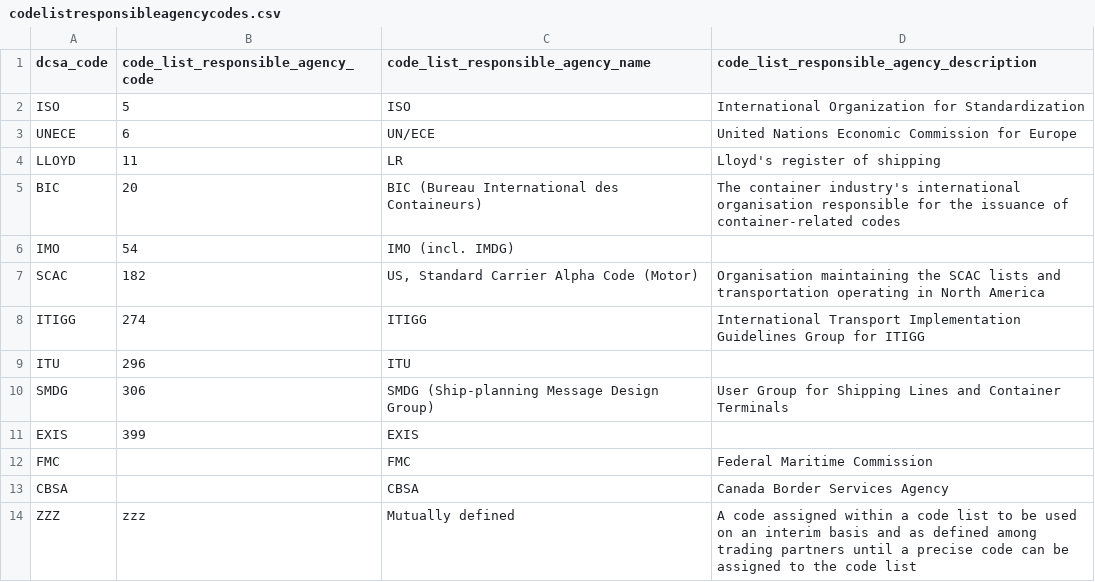
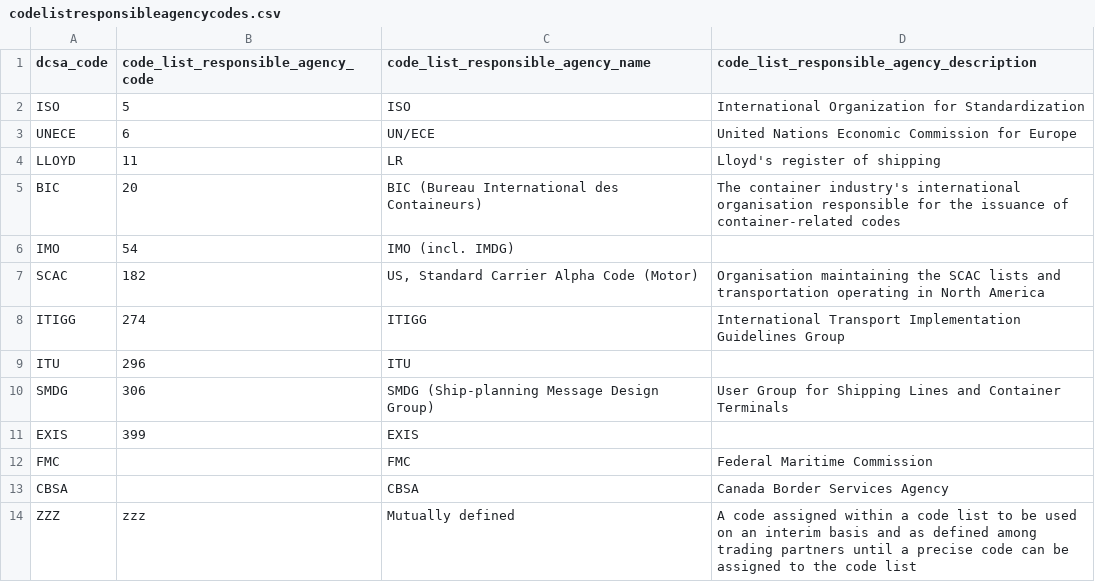
Before and after one commit to dcsaorg/DCSA-Information-Model, a CSV file: datamodel/referencedata.d/codelistresponsibleagencycodes.csv, drawn as a sheet.

Commit message:
Update datamodel/referencedata.d/codelistresponsibleagencycodes.csv
Co-authored-by: Henrik Helmø Larsen <helmoe@gmail.com>

```diff
--- a/datamodel/referencedata.d/codelistresponsibleagencycodes.csv
+++ b/datamodel/referencedata.d/codelistresponsibleagencycodes.csv
@@ -7,3 +7,3 @@ IMO,54,IMO (incl. IMDG),
 SCAC,182,"US, Standard Carrier Alpha Code (Motor)",Organisation maintaining the SCAC lists and transportation operating in North America
-ITIGG,274,ITIGG,International Transport Implementation Guidelines Group for ITIGG
+ITIGG,274,ITIGG,International Transport Implementation Guidelines Group
 ITU,296,ITU,
```
